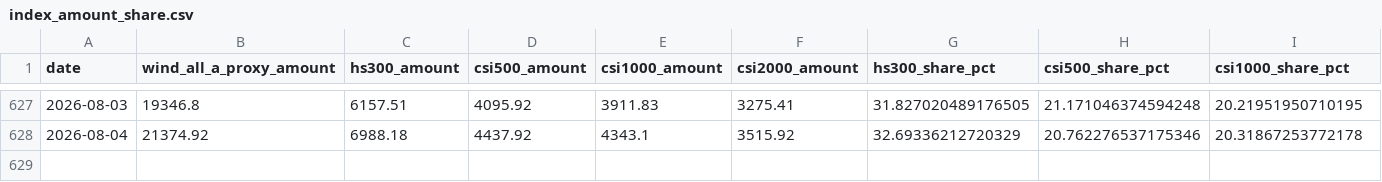
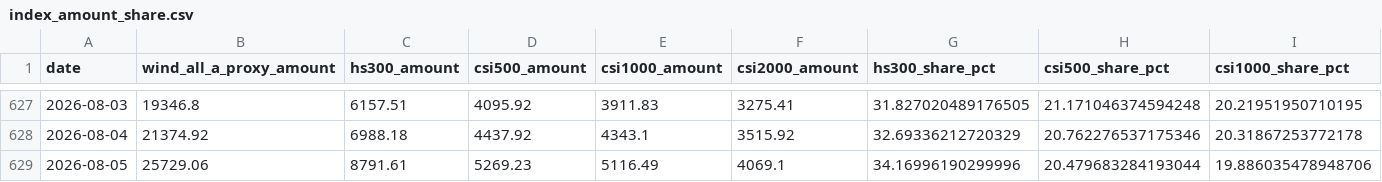
Before and after one commit to lakersfengjian-star/invdata, a CSV file: data/processed/index_amount_share.csv, drawn as a sheet; only a part is shown, gaps mark what is left out; rows hold the shown columns only; the diff names each change by its address in the sheet, - before the commit and + after, or states it on an @@ line.

```diff
--- a/data/processed/index_amount_share.csv
+++ b/data/processed/index_amount_share.csv
+row 629: 2026-08-05 | 25729.06 | 8791.61 | 5269.23 | 5116.49 | 4069.1 | 34.16996190299996 | 20.479683284193044 | 19.886035478948706
```
Also changed, not shown: data/processed/broad_etf_flow.csv, data/processed/limit_up_amount_top.csv, 31 other files.
